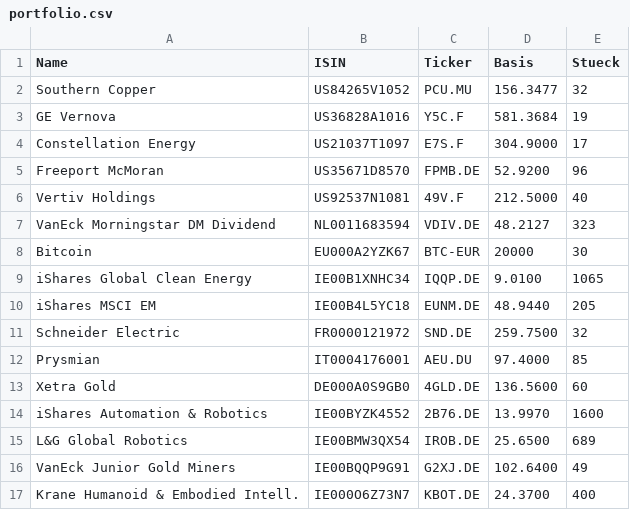
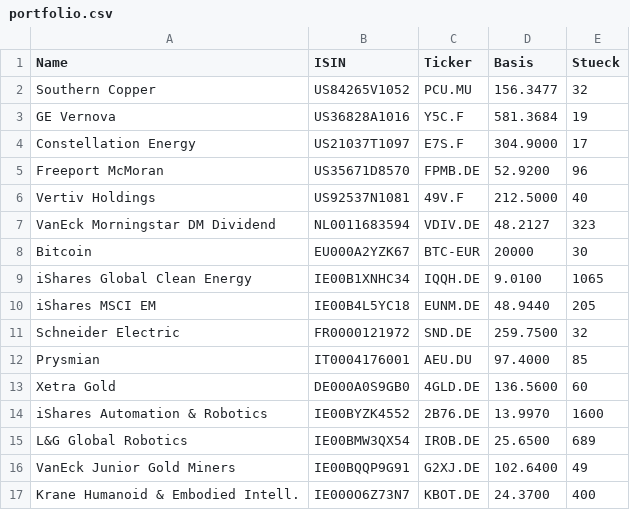
Before and after one commit to nfffbdwcyw-code/portfolio-newsletter, a CSV file: portfolio.csv, drawn as a sheet.

Commit message:
Add files via upload

```diff
--- a/portfolio.csv
+++ b/portfolio.csv
@@ -8,3 +8,3 @@ VanEck Morningstar DM Dividend;NL0011683594;VDIV.DE;48.2127;323
 Bitcoin;EU000A2YZK67;BTC-EUR;20000;30
-iShares Global Clean Energy;IE00B1XNHC34;IQQP.DE;9.0100;1065
+iShares Global Clean Energy;IE00B1XNHC34;IQQH.DE;9.0100;1065
 iShares MSCI EM;IE00B4L5YC18;EUNM.DE;48.9440;205
```
